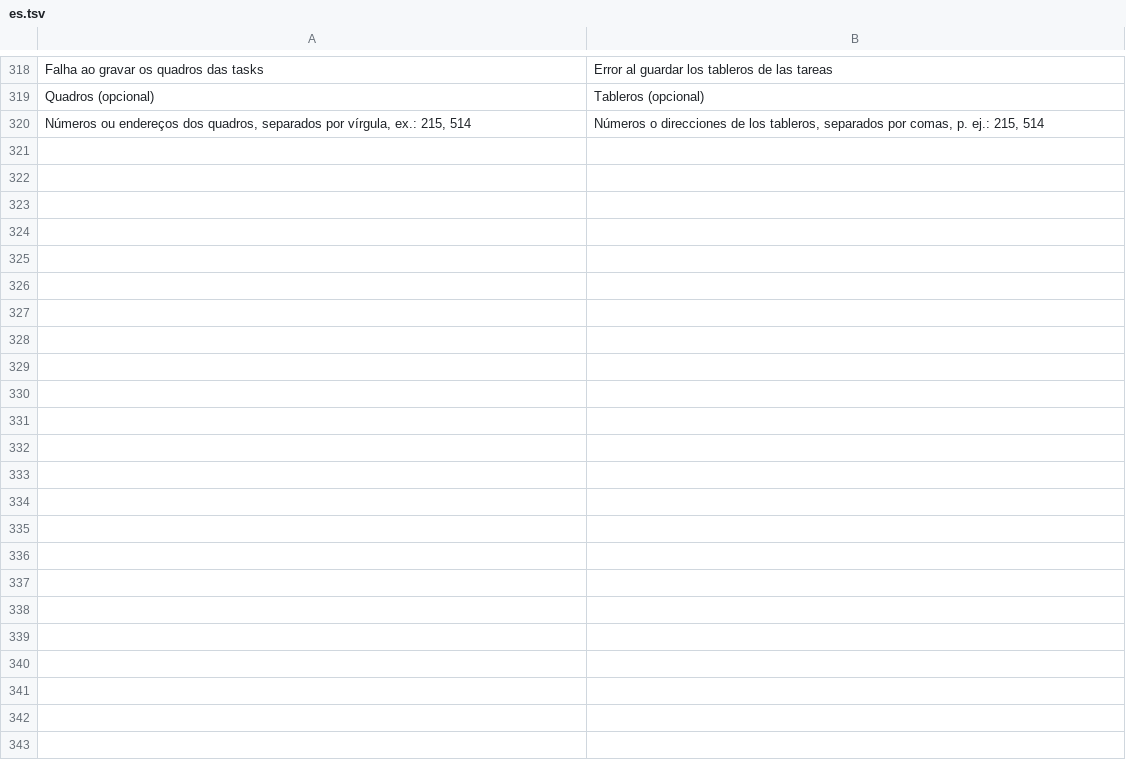
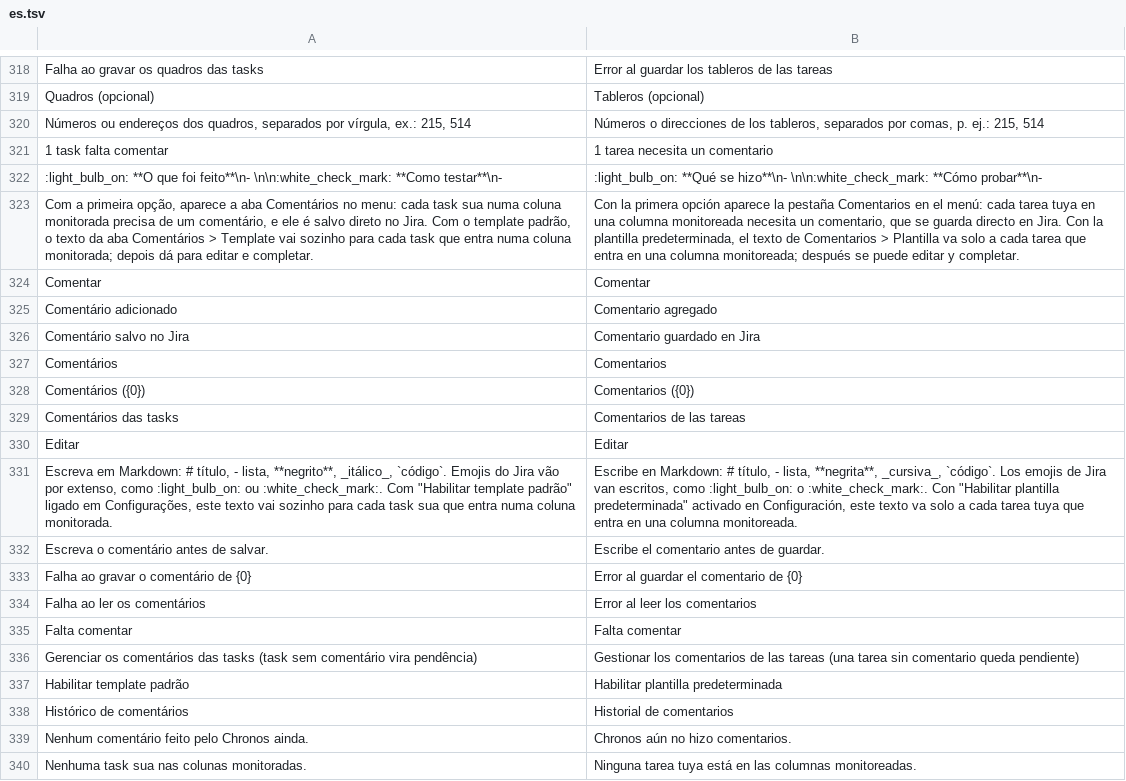
Before and after one commit to Welpeth/chronos, a TSV file: src/main/resources/com/chronos/tracker/i18n/es.tsv, drawn as a sheet; only a part is shown, gaps mark what is left out; the diff covers the shown part only; the diff names each change by its address in the sheet, - before the commit and + after, or states it on an @@ line.

```diff
--- a/src/main/resources/com/chronos/tracker/i18n/es.tsv
+++ b/src/main/resources/com/chronos/tracker/i18n/es.tsv
+row 321: 1 task falta comentar | 1 tarea necesita un comentario
+row 322: :light_bulb_on: **O que foi feito**\n- \n\n:white_check_mark: **Como testar**\n- | :light_bulb_on: **Qué se hizo**\n- \n\n:white_check_mark: **Cómo probar**\n-
+row 323: Com a primeira opção, aparece a aba Comentários no menu: cada task sua numa coluna monitorada precisa de um comentário, e ele é salvo direto no Jira. Com o template padrão, o texto da aba Comentários > Template vai sozinho para cada task que entra numa coluna monitorada; depois dá para editar e completar. | Con la primera opción aparece la pestaña Comentarios en el menú: cada tarea tuya en una columna monitoreada necesita un comentario, que se guarda directo en Jira. Con la plantilla predeterminada, el texto de Comentarios > Plantilla va solo a cada tarea que entra en una columna monitoreada; después se puede editar y completar.
+row 324: Comentar | Comentar
+row 325: Comentário adicionado | Comentario agregado
+row 326: Comentário salvo no Jira | Comentario guardado en Jira
+row 327: Comentários | Comentarios
+row 328: Comentários ({0}) | Comentarios ({0})
+row 329: Comentários das tasks | Comentarios de las tareas
+row 330: Editar | Editar
+row 331: Escreva em Markdown: # título, - lista, **negrito**, _itálico_, `código`. Emojis do Jira vão por extenso, como :light_bulb_on: ou :white_check_mark:. Com "Habilitar template padrão" ligado em Configurações, este texto vai sozinho para cada task sua que entra numa coluna monitorada. | Escribe en Markdown: # título, - lista, **negrita**, _cursiva_, `código`. Los emojis de Jira van escritos, como :light_bulb_on: o :white_check_mark:. Con "Habilitar plantilla predeterminada" activado en Configuración, este texto va solo a cada tarea tuya que entra en una columna monitoreada.
+row 332: Escreva o comentário antes de salvar. | Escribe el comentario antes de guardar.
+row 333: Falha ao gravar o comentário de {0} | Error al guardar el comentario de {0}
+row 334: Falha ao ler os comentários | Error al leer los comentarios
+row 335: Falta comentar | Falta comentar
+row 336: Gerenciar os comentários das tasks (task sem comentário vira pendência) | Gestionar los comentarios de las tareas (una tarea sin comentario queda pendiente)
+row 337: Habilitar template padrão | Habilitar plantilla predeterminada
+row 338: Histórico de comentários | Historial de comentarios
+row 339: Nenhum comentário feito pelo Chronos ainda. | Chronos aún no hizo comentarios.
+row 340: Nenhuma task sua nas colunas monitoradas. | Ninguna tarea tuya está en las columnas monitoreadas.
```
Also changed, not shown: 15 added rows elsewhere in this file, src/main/resources/com/chronos/tracker/i18n/en.tsv, 23 other files.
